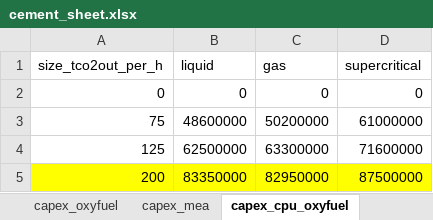
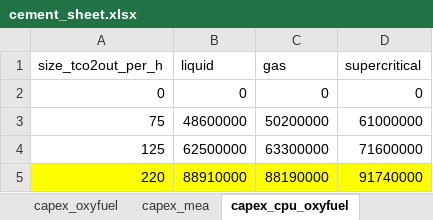
Before and after one commit to lucabert01/AdOpT-NET0_luca, an Excel workbook: adopt_net0/database/templates/technology_data/Industrial/CementHybridCCS_data/cement_sheet.xlsx, sheet capex_cpu_oxyfuel, drawn as a sheet; values as stored, in another font and other column widths than the file's, no borders; removed rows and columns are numbered as before the commit, all else as after; the diff names each change by its address in the sheet, - before the commit and + after, or states it on an @@ line.

```diff
--- a/adopt_net0/database/templates/technology_data/Industrial/CementHybridCCS_data/cement_sheet.xlsx (sheet capex_cpu_oxyfuel)
+++ b/adopt_net0/database/templates/technology_data/Industrial/CementHybridCCS_data/cement_sheet.xlsx (sheet capex_cpu_oxyfuel)
-row 5: 200 | 83350000 | 82950000 | 87500000
+row 5: 220 | 88910000 | 88190000 | 91740000
```
Also changed, not shown: sheet capex_oxyfuel, 1 other file.
